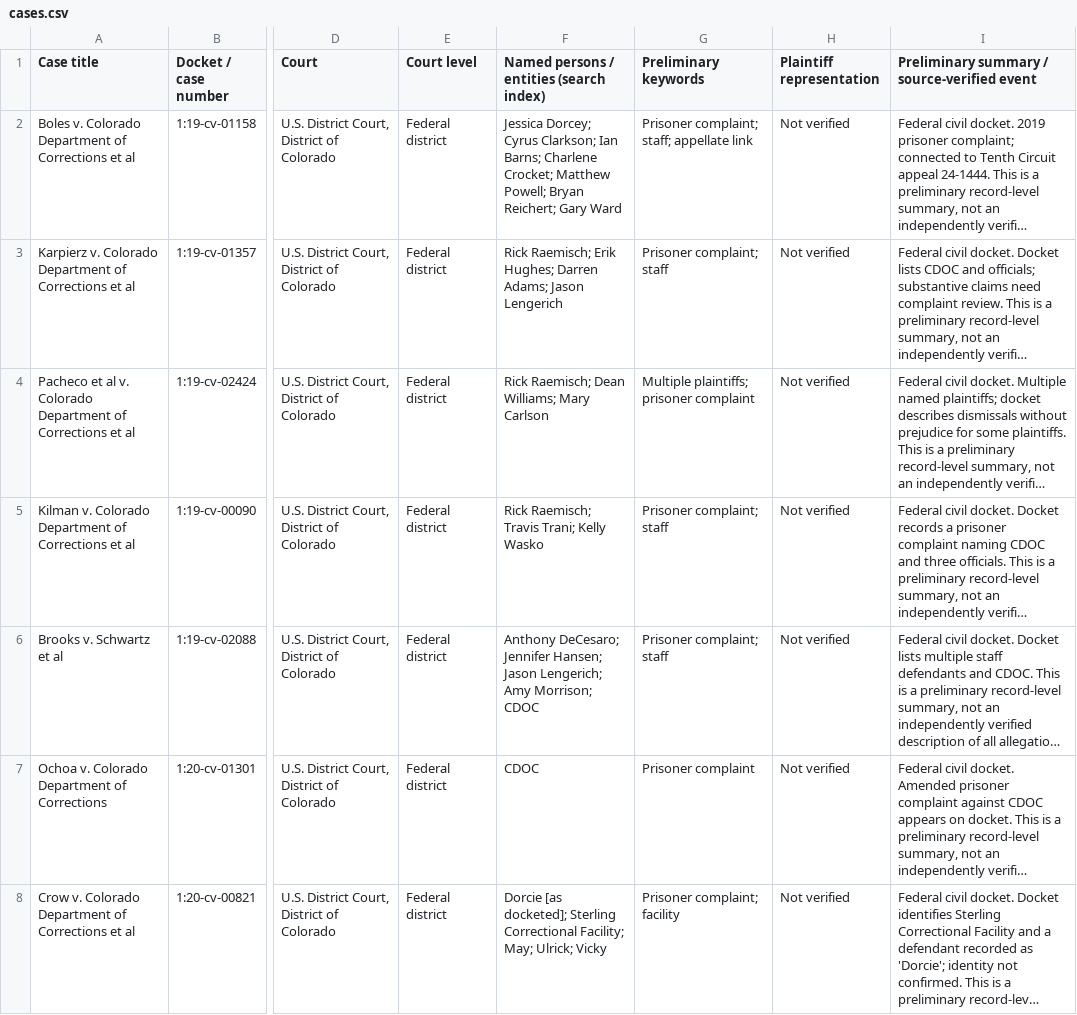
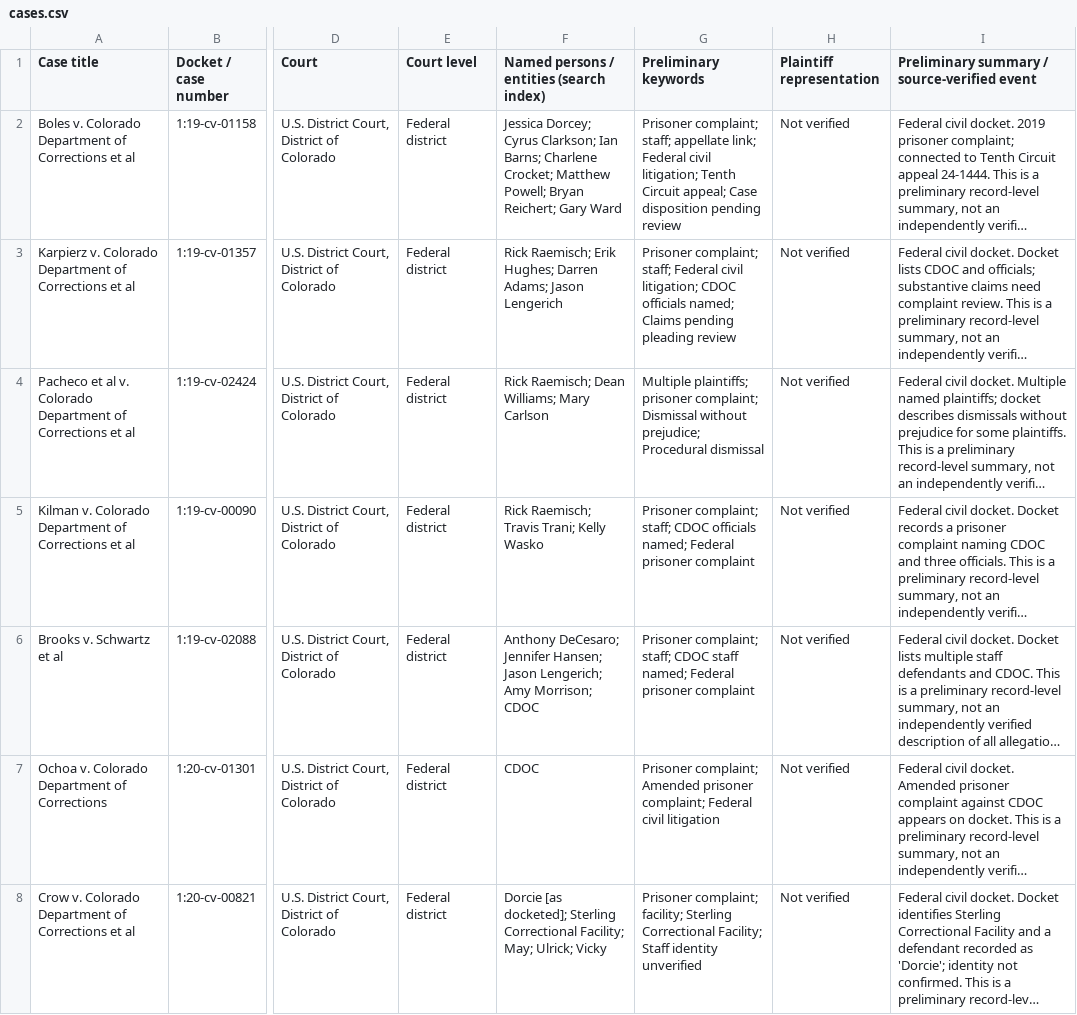
Before and after one commit to coresourcehub/coresourcehub.github.io, a CSV file: litigation/cases.csv, drawn as a sheet; only a part is shown, gaps mark what is left out; long unchanged cells end in …; the diff covers the shown part only; the diff names each change by its address in the sheet, - before the commit and + after, or states it on an @@ line.

Commit message:
Expand all 47 case keywords conservatively and enrich two source-verified allegation topics

```diff
--- a/litigation/cases.csv
+++ b/litigation/cases.csv
-G2 (Preliminary keywords): …staff; appellate link
+G2 (Preliminary keywords): …staff; appellate link; Federal civil litigation; Tenth Circuit appeal; Case disposition pending review
-G3 (Preliminary keywords): Prisoner complaint; staff
+G3 (Preliminary keywords): Prisoner complaint; staff; Federal civil litigation; CDOC officials named; Claims pending pleading review
-G4 (Preliminary keywords): …plaintiffs; prisoner complaint
+G4 (Preliminary keywords): …plaintiffs; prisoner complaint; Dismissal without prejudice; Procedural dismissal
-G5 (Preliminary keywords): Prisoner complaint; staff
+G5 (Preliminary keywords): Prisoner complaint; staff; CDOC officials named; Federal prisoner complaint
-G6 (Preliminary keywords): Prisoner complaint; staff
+G6 (Preliminary keywords): Prisoner complaint; staff; CDOC staff named; Federal prisoner complaint
-G7 (Preliminary keywords): Prisoner complaint
+G7 (Preliminary keywords): Prisoner complaint; Amended prisoner complaint; Federal civil litigation
-G8 (Preliminary keywords): Prisoner complaint; facility
+G8 (Preliminary keywords): Prisoner complaint; facility; Sterling Correctional Facility; Staff identity unverified
```
Also changed, not shown: 45 edited cells elsewhere in this file.
